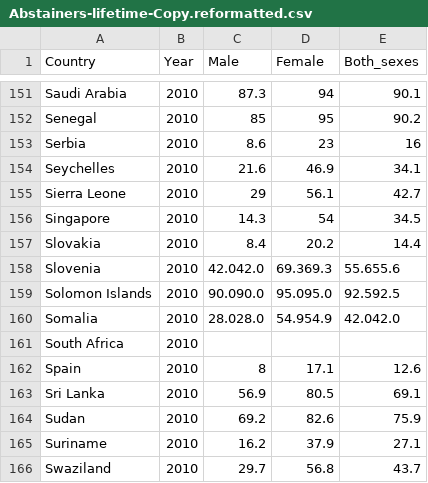
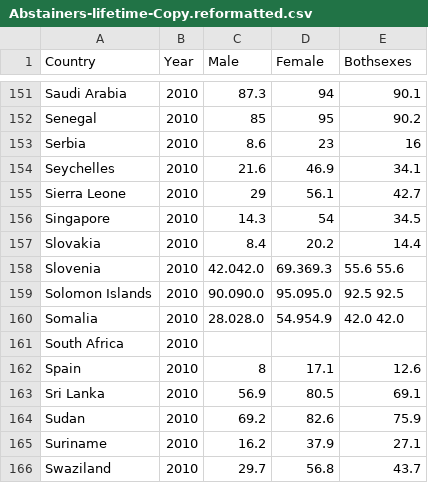
Before and after one commit to godot107/DV_FinalProject, a CSV file: 0 Doc/Join these tables together!/Abstainers-lifetime-Copy.reformatted.csv, drawn as a sheet; only a part is shown, gaps mark what is left out; the diff names each change by its address in the sheet, - before the commit and + after, or states it on an @@ line.

```diff
--- a/0 Doc/Join these tables together!/Abstainers-lifetime-Copy.reformatted.csv
+++ b/0 Doc/Join these tables together!/Abstainers-lifetime-Copy.reformatted.csv
-E1: Both_sexes
+E1: Bothsexes
-E158 (Bothsexes): 55.655.6
+E158 (Bothsexes): 55.6 55.6
-E159 (Bothsexes): 92.592.5
+E159 (Bothsexes): 92.5 92.5
-E160 (Bothsexes): 42.042.0
+E160 (Bothsexes): 42.0 42.0
```
Also changed, not shown: 13 other files.
